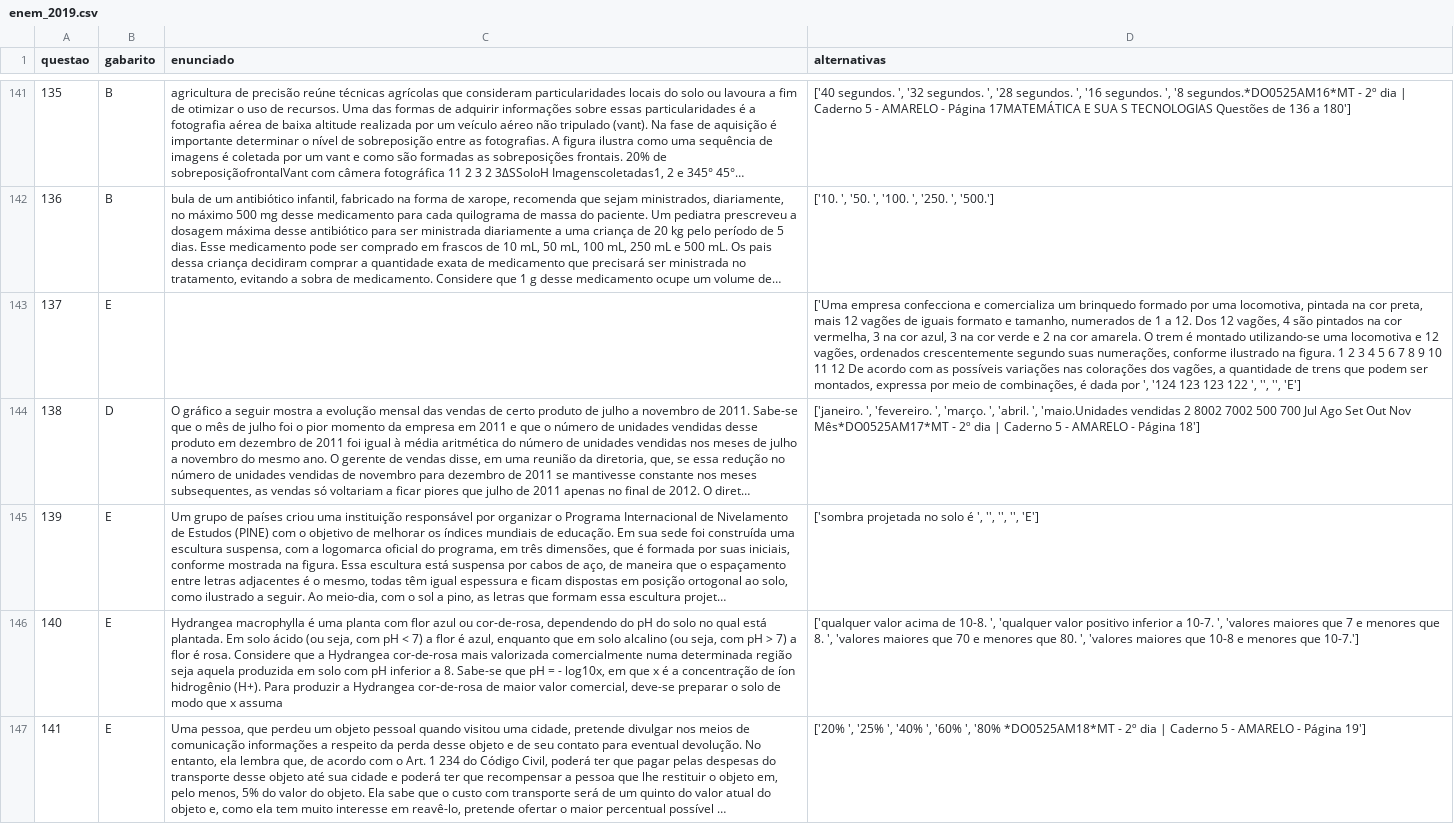
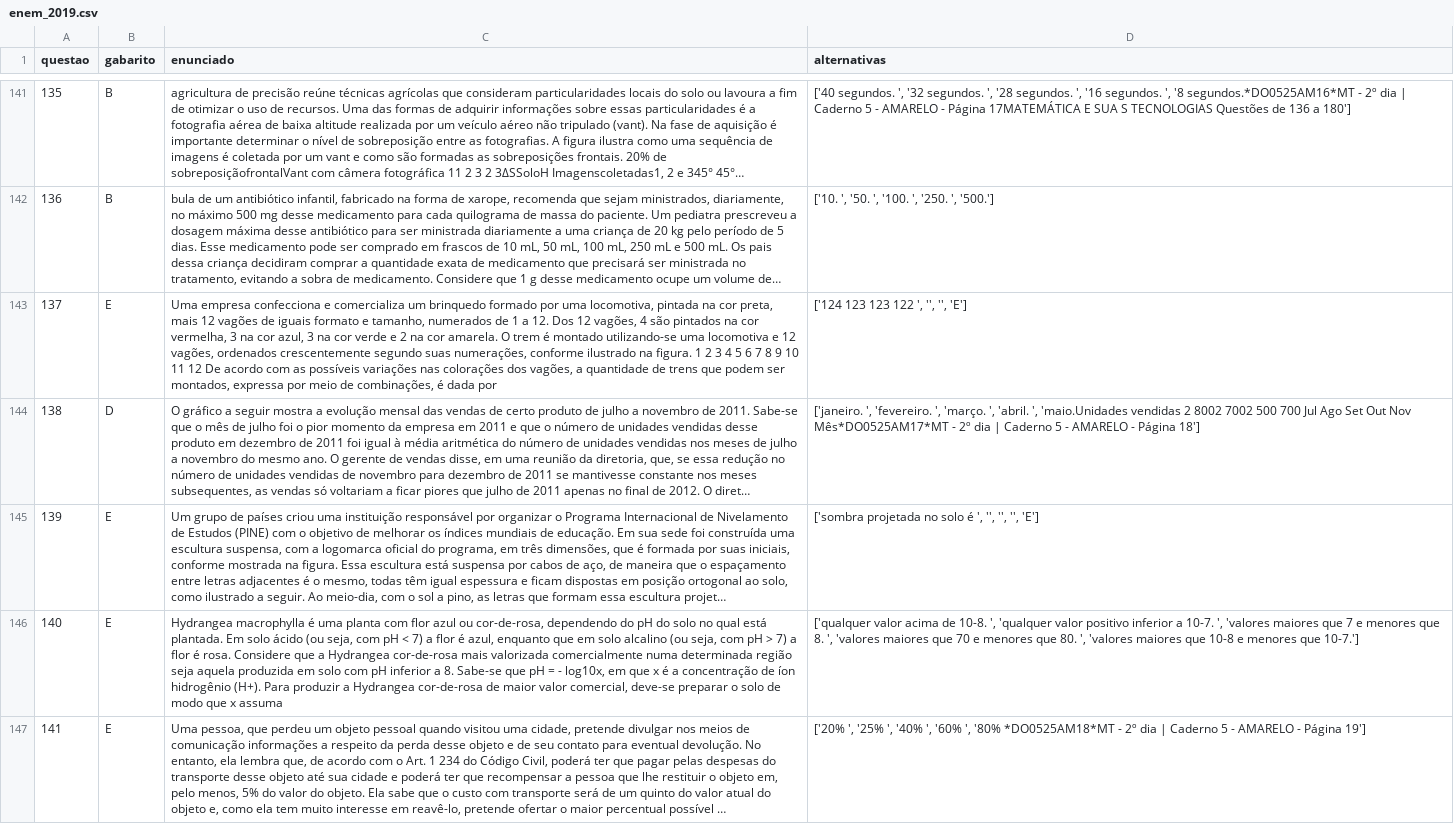
Before and after one commit to MELVIN-AI4GOOD/exam-scrapper, a CSV file: data/enem_2019.csv, drawn as a sheet; only a part is shown, gaps mark what is left out; long unchanged cells end in …; the diff covers the shown part only; the diff names each change by its address in the sheet, - before the commit and + after, or states it on an @@ line.

```diff
--- a/data/enem_2019.csv
+++ b/data/enem_2019.csv
-C143 (enunciado): (empty)
+C143 (enunciado): Uma empresa confecciona e comercializa um brinquedo formado por uma locomotiva, pintada na cor preta, mais 12 vagões de iguais formato e tamanho, numerados de 1 a 12. Dos 12 vagões, 4 são pintados na cor vermelha, 3 na cor azul, 3 na cor verde e 2 na cor amarela. O trem é montado utilizando-se uma locomotiva e 12 vagões, ordenados crescentemente segundo suas numerações, conforme ilustrado na figura. 1 2 3 4 5 6 7 8 9 10 11 12 De acordo com as possíveis variações nas colorações dos vagões, a quantidade de trens que podem ser montados, expressa por meio de combinações, é dada por
-D143 (alternativas): ['Uma empresa confecciona e comercializa um brinquedo formado por uma locomotiva, pintada na cor preta, mais 12 vagões de iguais formato e tamanho, numerados de 1 a 12. Dos 12 vagões, 4 são pintados na cor vermelha, 3 na cor azul, 3 na cor verde e 2 na cor amarela. O trem é montado utilizando-se uma locomotiva e 12 vagões, ordenados crescentemente segundo suas numerações, conforme ilustrado na figura. 1 2 3 4 5 6 7 8 9 10 11 12 De acordo com as possíveis variações nas colorações dos vagões, a quantidade de trens que podem ser montados, expressa por meio de combinações, é dada por ', '124 123 123…
+D143 (alternativas): ['124 123 123…
```
Also changed, not shown: 10 edited cells elsewhere in this file, data/enem_2016.csv, data/enem_2017.csv, 13 other files.
